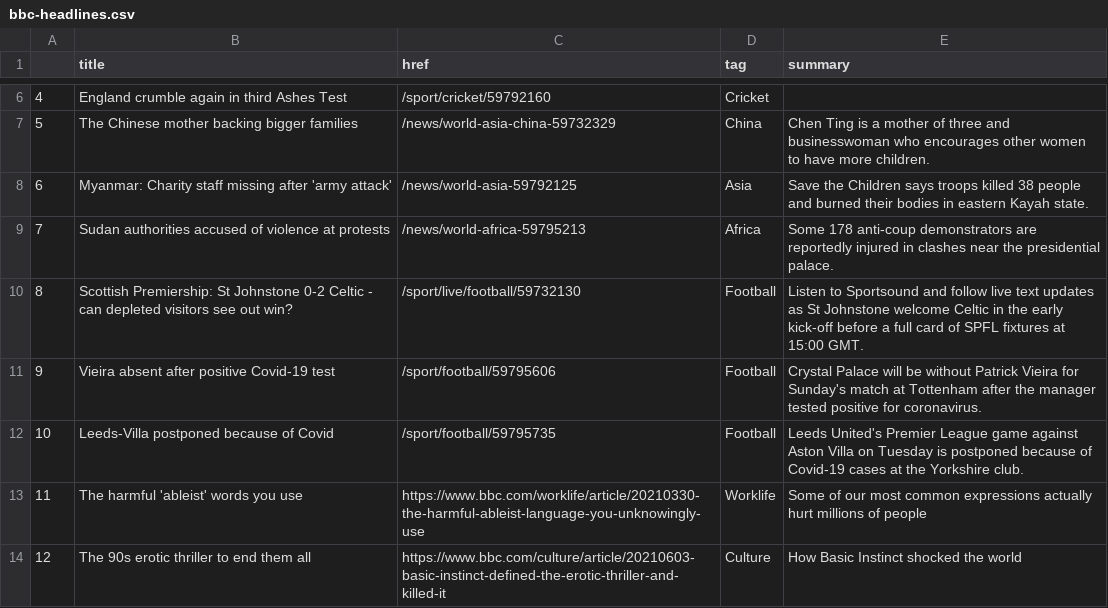
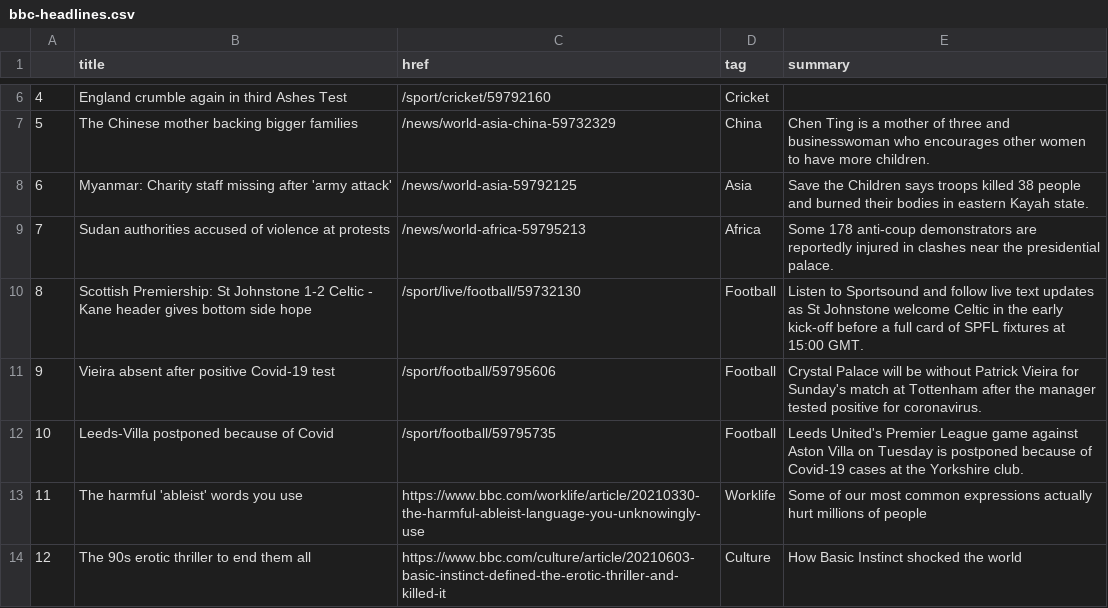
Before and after one commit to msalexford/automatic-scraper, a CSV file: bbc-headlines.csv, drawn as a sheet; only a part is shown, gaps mark what is left out.

```diff
--- a/bbc-headlines.csv
+++ b/bbc-headlines.csv
@@ -9,3 +9,3 @@
 7,Sudan authorities accused of violence at protests,/news/world-africa-59795213,Africa,Some 178 anti-coup demonstrators are reportedly injured in clashes near the presidential palace.
-8,Scottish Premiership: St Johnstone 0-2 Celtic - can depleted visitors see out win?,/sport/live/football/59732130,Football,Listen to Sportsound and follow live text updates as St Johnstone welcome Celtic in the early kick-off before a full card of SPFL fixtures at 15:00 GMT.
+8,Scottish Premiership: St Johnstone 1-2 Celtic - Kane header gives bottom side hope,/sport/live/football/59732130,Football,Listen to Sportsound and follow live text updates as St Johnstone welcome Celtic in the early kick-off before a full card of SPFL fixtures at 15:00 GMT.
 9,Vieira absent after positive Covid-19 test,/sport/football/59795606,Football,Crystal Palace will be without Patrick Vieira for Sunday's match at Tottenham after the manager tested positive for coronavirus.
```
